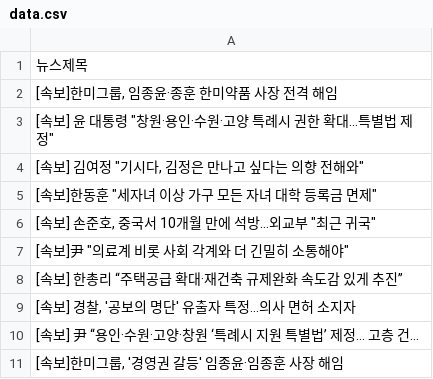
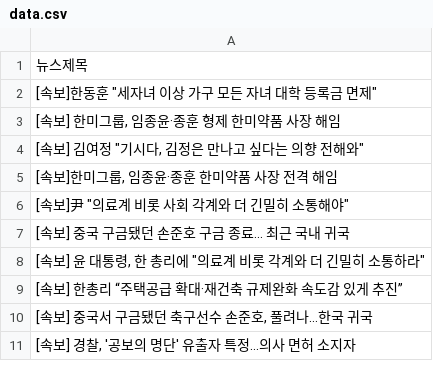
Before and after one commit to webstoryboy/test2, a CSV file: data.csv, drawn as a sheet.

Commit message:
네이버 뉴스

```diff
--- a/data.csv
+++ b/data.csv
@@ -1,11 +1,11 @@
 뉴스제목
+"[속보]한동훈 ""세자녀 이상 가구 모든 자녀 대학 등록금 면제"""
+"[속보] 한미그룹, 임종윤·종훈 형제 한미약품 사장 해임"
+"[속보] 김여정 ""기시다, 김정은 만나고 싶다는 의향 전해와"""
 "[속보]한미그룹, 임종윤·종훈 한미약품 사장 전격 해임"
-"[속보] 윤 대통령 ""창원·용인·수원·고양 특례시 권한 확대…특별법 제정"""
-"[속보] 김여정 ""기시다, 김정은 만나고 싶다는 의향 전해와"""
-"[속보]한동훈 ""세자녀 이상 가구 모든 자녀 대학 등록금 면제"""
-"[속보] 손준호, 중국서 10개월 만에 석방…외교부 ""최근 귀국"""
 "[속보]尹 ""의료계 비롯 사회 각계와 더 긴밀히 소통해야"""
+[속보] 중국 구금됐던 손준호 구금 종료... 최근 국내 귀국
+"[속보] 윤 대통령, 한 총리에 ""의료계 비롯 각계와 더 긴밀히 소통하라"""
 [속보] 한총리 “주택공급 확대·재건축 규제완화 속도감 있게 추진”
+"[속보] 중국서 구금됐던 축구선수 손준호, 풀려나…한국 귀국"
 "[속보] 경찰, '공보의 명단' 유출자 특정...의사 면허 소지자"
-[속보] 尹 “용인·수원·고양·창원 ‘특례시 지원 특별법’ 제정... 고층 건...
-"[속보]한미그룹, '경영권 갈등' 임종윤·임종훈 사장 해임"
```
